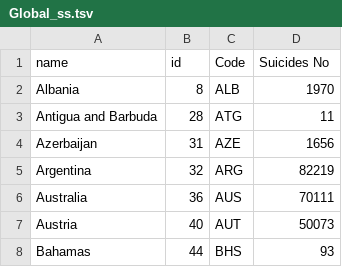
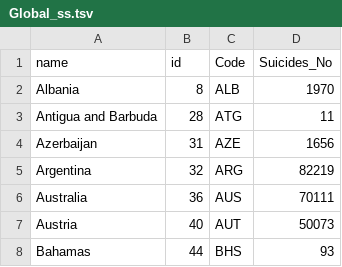
Before and after one commit to tiandao4414/D3-DATA, a TSV file: Global_ss.tsv, drawn as a sheet; only a part is shown; the diff names each change by its address in the sheet, - before the commit and + after, or states it on an @@ line.

Commit message:
Update Global_ss.tsv

```diff
--- a/Global_ss.tsv
+++ b/Global_ss.tsv
-D1: Suicides No
+D1: Suicides_No
```
